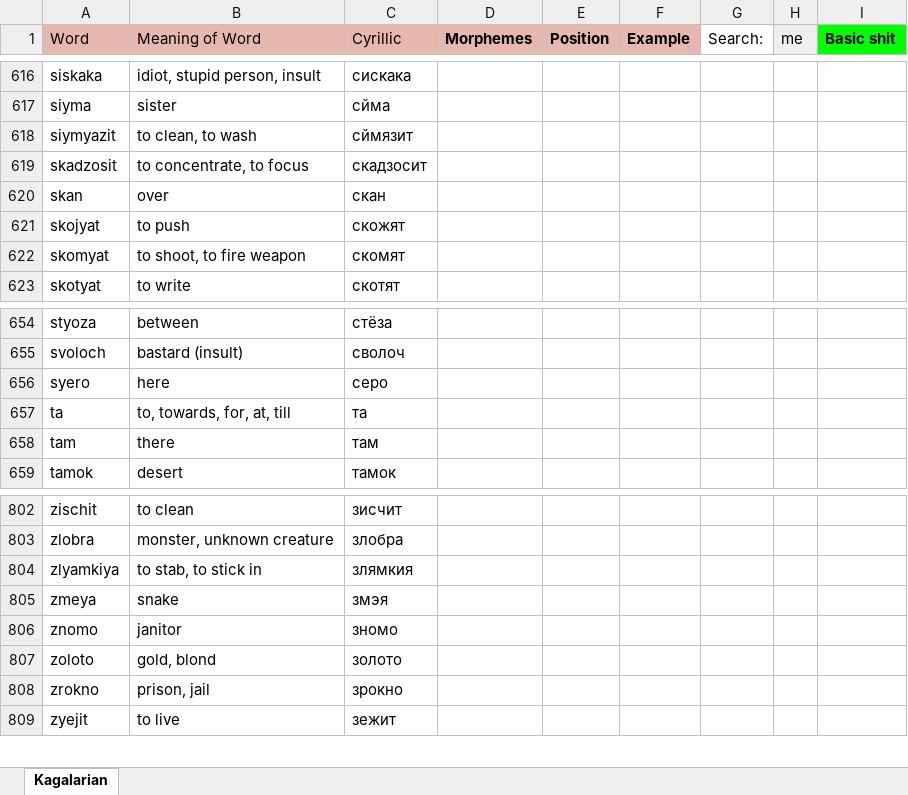
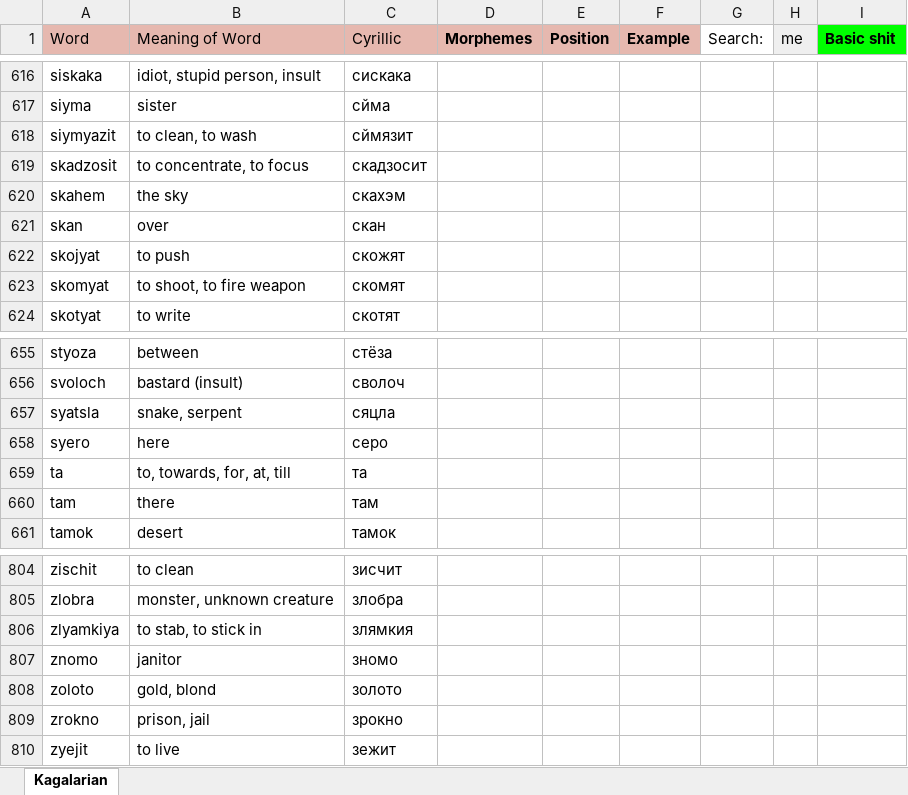
Before and after one commit to Oneo64/Starlattice, an Excel workbook: Conlangs/Sci-Fi Languages.xlsx, sheet Kagalarian, drawn as a sheet; only a part is shown, gaps mark what is left out; values as stored, in another font and other column widths than the file's, no borders; charts and pictures not drawn; removed rows and columns are numbered as before the commit, all else as after; the diff names each change by its address in the sheet, - before the commit and + after, or states it on an @@ line.

Commit message:
Update Sci-Fi Languages.xlsx

```diff
--- a/Conlangs/Sci-Fi Languages.xlsx (sheet Kagalarian)
+++ b/Conlangs/Sci-Fi Languages.xlsx (sheet Kagalarian)
+row 620: skahem | the sky | скахэм
+row 657: syatsla | snake, serpent | сяцла
-row 805: zmeya | snake | змэя
```
